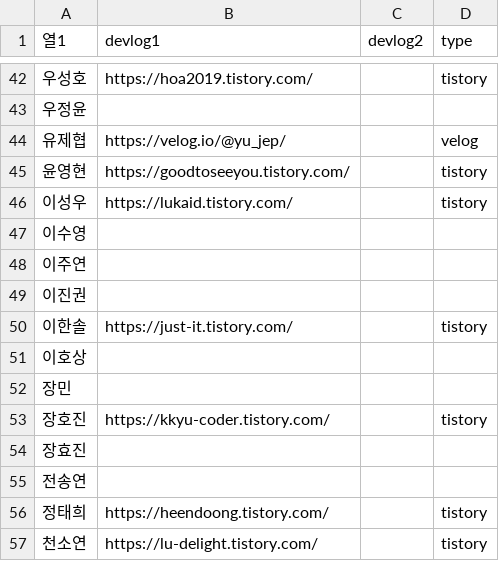
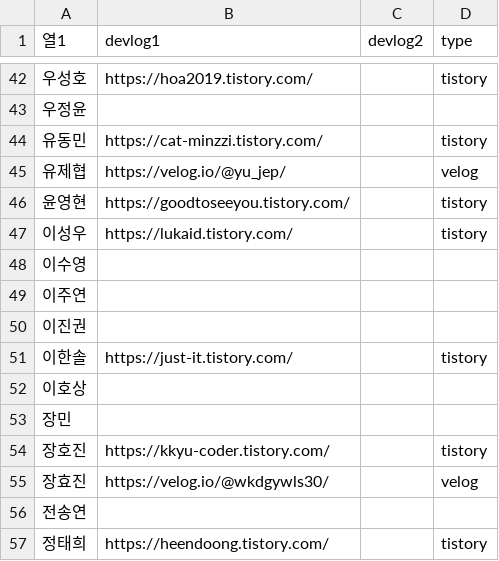
Before and after one commit to AndrewDongminYoo/TIL-of-BootCamp-Flask, a CSV file: apps/data/blog.csv, drawn as a sheet; only a part is shown, gaps mark what is left out; the shorter side is filled out with more unchanged rows.

```diff
--- a/apps/data/blog.csv
+++ b/apps/data/blog.csv
@@ -43,2 +43,3 @@
 우정윤,,,
+유동민,https://cat-minzzi.tistory.com/,,tistory
 유제협,https://velog.io/@yu_jep/,,velog
@@ -53,3 +54,3 @@
 장호진,https://kkyu-coder.tistory.com/,,tistory
-장효진,,,
+장효진,https://velog.io/@wkdgywls30/,,velog
 전송연,,,
```
Also changed, not shown: apps/data/member.csv, 3 other files.
